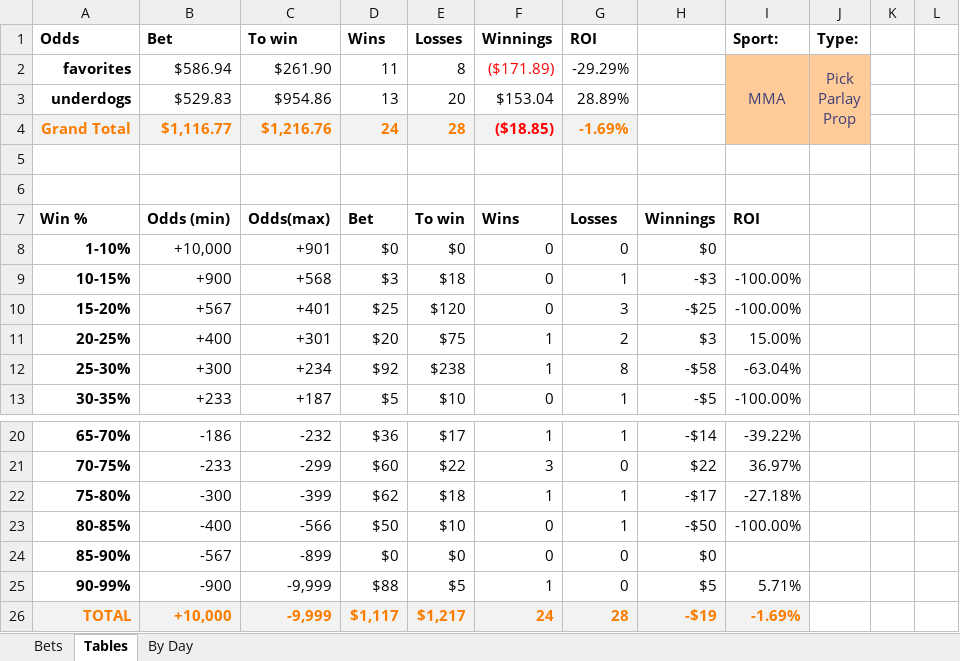
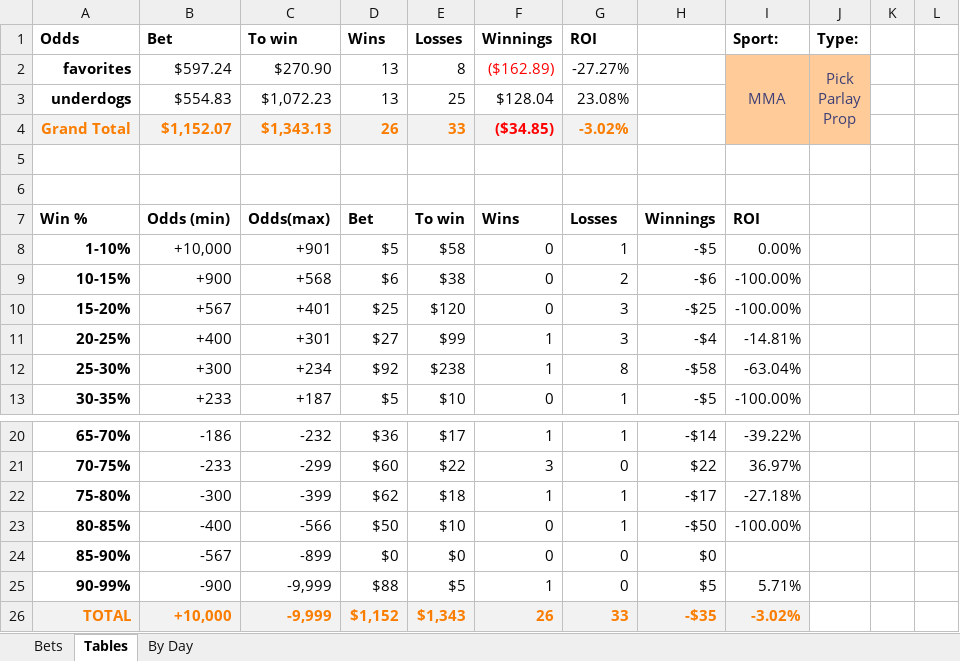
Before and after one commit to JoshSelby/MMAscraper, an Excel workbook: bets.xlsm, sheet Tables, drawn as a sheet; only a part is shown, gaps mark what is left out; values as stored, in another font and other column widths than the file's, no borders; conditional formats not drawn; the diff covers the shown part only; the diff names each change by its address in the sheet, - before the commit and + after, or states it on an @@ line.

```diff
--- a/bets.xlsm (sheet Tables)
+++ b/bets.xlsm (sheet Tables)
-B2 (Bet): $586.94
+B2 (Bet): $597.24
-C2 (To win): $261.90
+C2 (To win): $270.90
-D2 (Wins): 11
+D2 (Wins): 13
-F2 (Winnings): ($171.89)
+F2 (Winnings): ($162.89)
-G2 (ROI): -29.29%
+G2 (ROI): -27.27%
-B3 (Bet): $529.83
+B3 (Bet): $554.83
-C3 (To win): $954.86
+C3 (To win): $1,072.23
-E3 (Losses): 20
+E3 (Losses): 25
-F3 (Winnings): $153.04
+F3 (Winnings): $128.04
-G3 (ROI): 28.89%
+G3 (ROI): 23.08%
-B4 (Bet): $1,116.77
+B4 (Bet): $1,152.07
-C4 (To win): $1,216.76
+C4 (To win): $1,343.13
-D4 (Wins): 24
+D4 (Wins): 26
-E4 (Losses): 28
+E4 (Losses): 33
-F4 (Winnings): ($18.85)
+F4 (Winnings): ($34.85)
-G4 (ROI): -1.69%
+G4 (ROI): -3.02%
-D8 (Wins): $0
+D8 (Wins): $5
-E8 (Losses): $0
+E8 (Losses): $58
-G8 (ROI): 0
+G8 (ROI): 1
-H8: $0
+H8: -$5
-I8 (Sport:): (empty)
+I8 (Sport:): 0.00%
-D9 (Wins): $3
+D9 (Wins): $6
-E9 (Losses): $18
+E9 (Losses): $38
-G9 (ROI): 1
+G9 (ROI): 2
-H9: -$3
+H9: -$6
-D11 (Wins): $20
+D11 (Wins): $27
-E11 (Losses): $75
+E11 (Losses): $99
-G11 (ROI): 2
+G11 (ROI): 3
-H11: $3
+H11: -$4
-I11 (Sport:): 15.00%
+I11 (Sport:): -14.81%
-D26 (Wins): $1,117
+D26 (Wins): $1,152
-E26 (Losses): $1,217
+E26 (Losses): $1,343
-F26 (Winnings): 24
+F26 (Winnings): 26
-G26 (ROI): 28
+G26 (ROI): 33
-H26: -$19
+H26: -$35
-I26 (Sport:): -1.69%
+I26 (Sport:): -3.02%
```
Also changed, not shown: 15 edited cells elsewhere in this sheet, sheet Bets, hidden cells, 19 other files.
